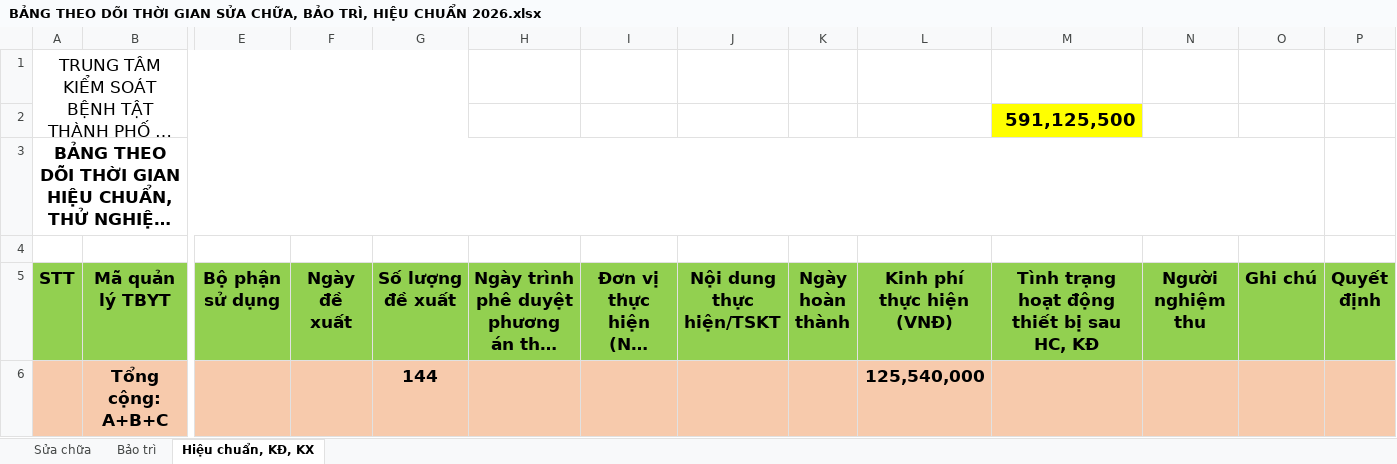
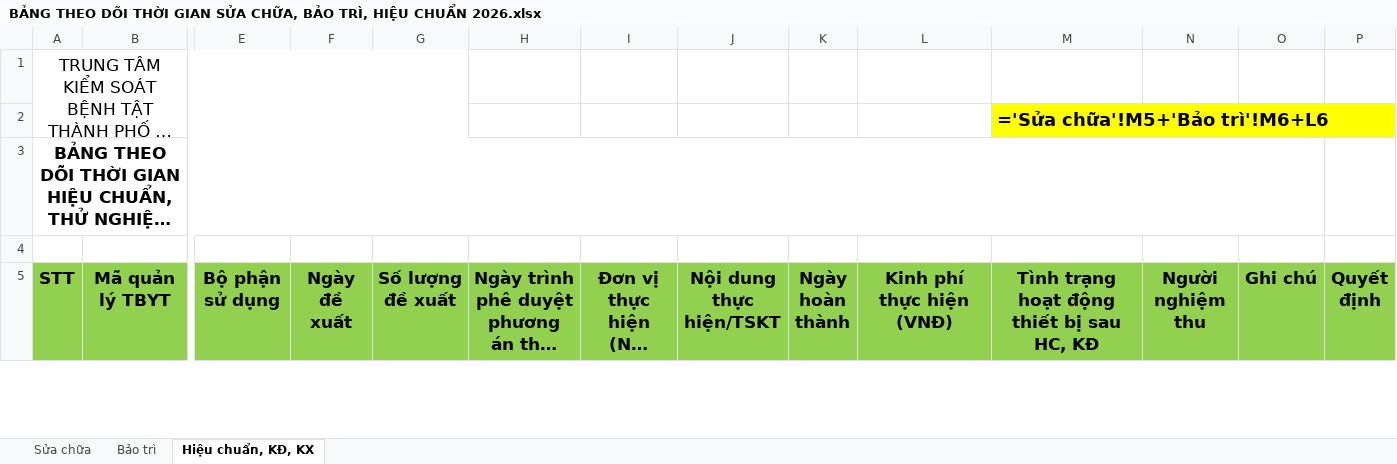
Before and after one commit to hoanpt/qlts, an Excel workbook: BẢNG THEO DÕI THỜI GIAN SỬA CHỮA, BẢO TRÌ, HIỆU CHUẨN 2026.xlsx, sheet Hiệu chuẩn, KĐ, KX, drawn as a sheet; only a part is shown, gaps mark what is left out; long unchanged cells end in …; values as stored, in another font and other column widths than the file's, no borders; formulas without a stored value are shown as written; charts and pictures not drawn; removed rows and columns are numbered as before the commit, all else as after; rows hold the shown columns only; the diff covers the shown part only; the diff names each change by its address in the sheet, - before the commit and + after, or states it on an @@ line.

Commit message:
feat: complete 1-to-1 sync of repair and planned maintenance equipment between tracking excel file and QLTS system

```diff
--- a/BẢNG THEO DÕI THỜI GIAN SỬA CHỮA, BẢO TRÌ, HIỆU CHUẨN 2026.xlsx (sheet Hiệu chuẩn, KĐ, KX)
+++ b/BẢNG THEO DÕI THỜI GIAN SỬA CHỮA, BẢO TRÌ, HIỆU CHUẨN 2026.xlsx (sheet Hiệu chuẩn, KĐ, KX)
-M2: 591,125,500
+M2: ='Sửa chữa'!M5+'Bảo trì'!M6+L6
-row 6:  | Tổng cộng: A+B+C |  |  | 144 |  |  |  |  | 125,540,000
```
Also changed, not shown: 1 added row and 18 edited cells elsewhere in this sheet, sheet Sửa chữa, sheet Bảo trì, charts or pictures, 2 other files.
